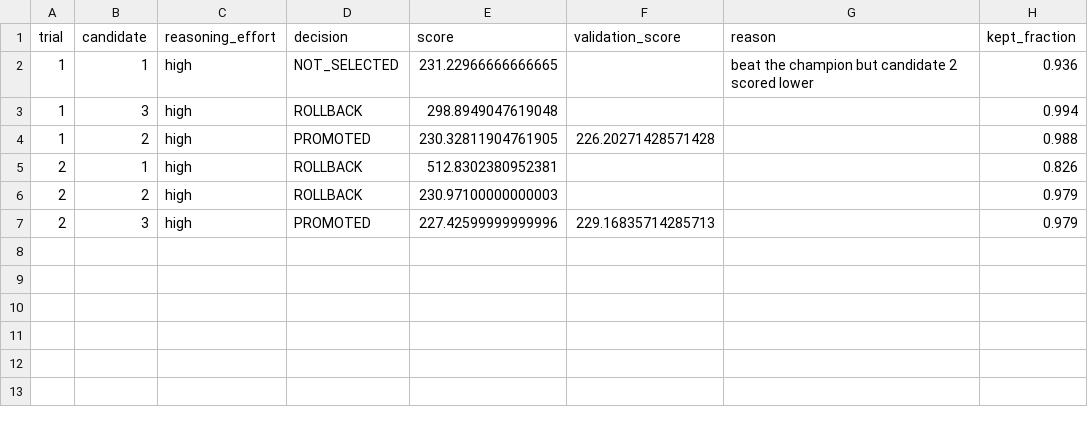
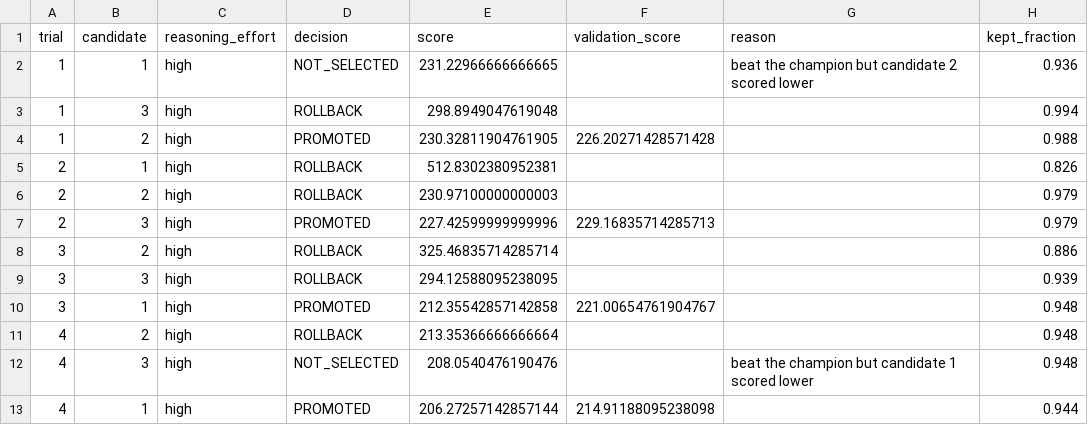
Before and after one commit to ot-mo/Weir_thesis, a CSV file: results/coordination/window600_high/summary.csv, drawn as a sheet.

```diff
--- a/results/coordination/window600_high/summary.csv
+++ b/results/coordination/window600_high/summary.csv
@@ -7 +7,7 @@ trial,candidate,reasoning_effort,decision,score,validation_score,reason,kept_fra
 2,3,high,PROMOTED,227.42599999999996,229.16835714285713,,0.979
+3,2,high,ROLLBACK,325.46835714285714,,,0.886
+3,3,high,ROLLBACK,294.12588095238095,,,0.939
+3,1,high,PROMOTED,212.35542857142858,221.00654761904767,,0.948
+4,2,high,ROLLBACK,213.35366666666664,,,0.948
+4,3,high,NOT_SELECTED,208.0540476190476,,beat the champion but candidate 1 scored lower,0.948
+4,1,high,PROMOTED,206.27257142857144,214.91188095238098,,0.944
```
Also changed, not shown: 15 other files.
